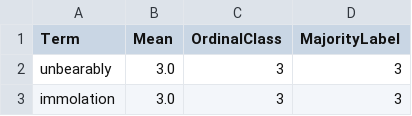
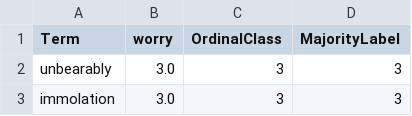
Before and after one commit to kitibayuni/vid-analyzer, a CSV file: scripts/lexicons/WW-Lex-v1.csv, drawn as a sheet; only a part is shown.

Commit message:
ADD: new swears .txt for impl into process_transcript; added groups and re-weighed the scores based on the reliability of each lexicon

```diff
--- a/scripts/lexicons/WW-Lex-v1.csv
+++ b/scripts/lexicons/WW-Lex-v1.csv
@@ -1,2 +1,2 @@
-Term,Mean,OrdinalClass,MajorityLabel
+Term,worry,OrdinalClass,MajorityLabel
 unbearably,3.0,3,3
```
Also changed, not shown: 4 other files.
